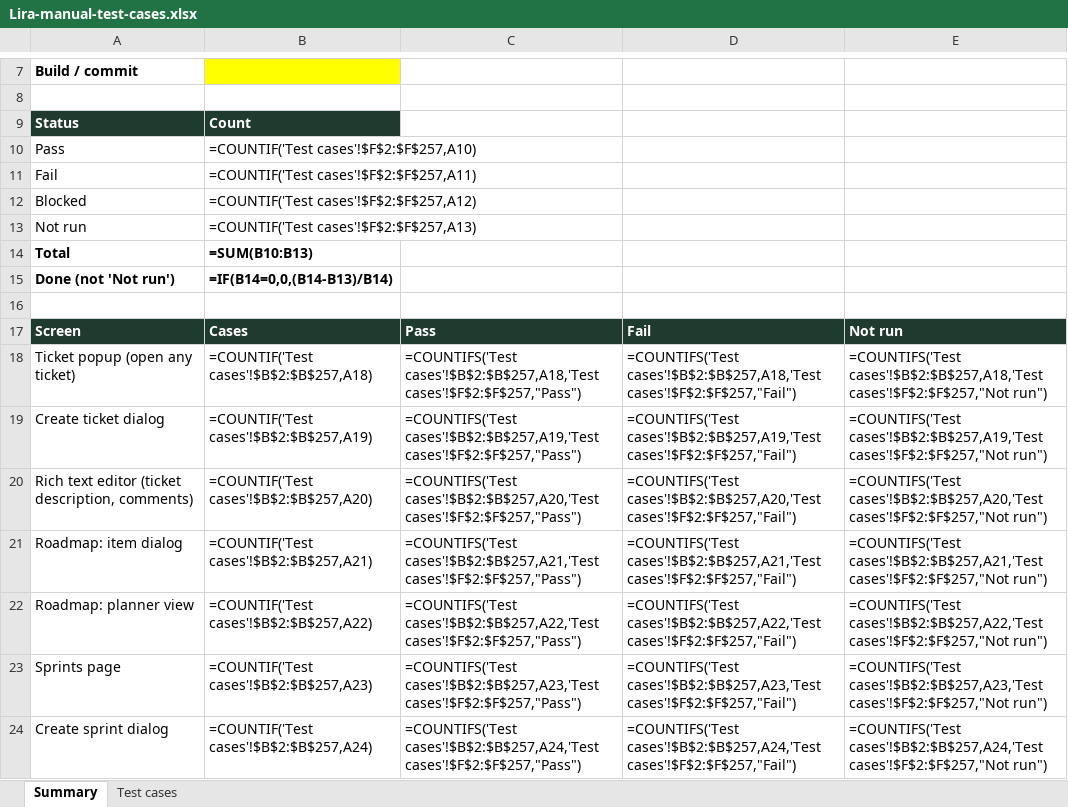
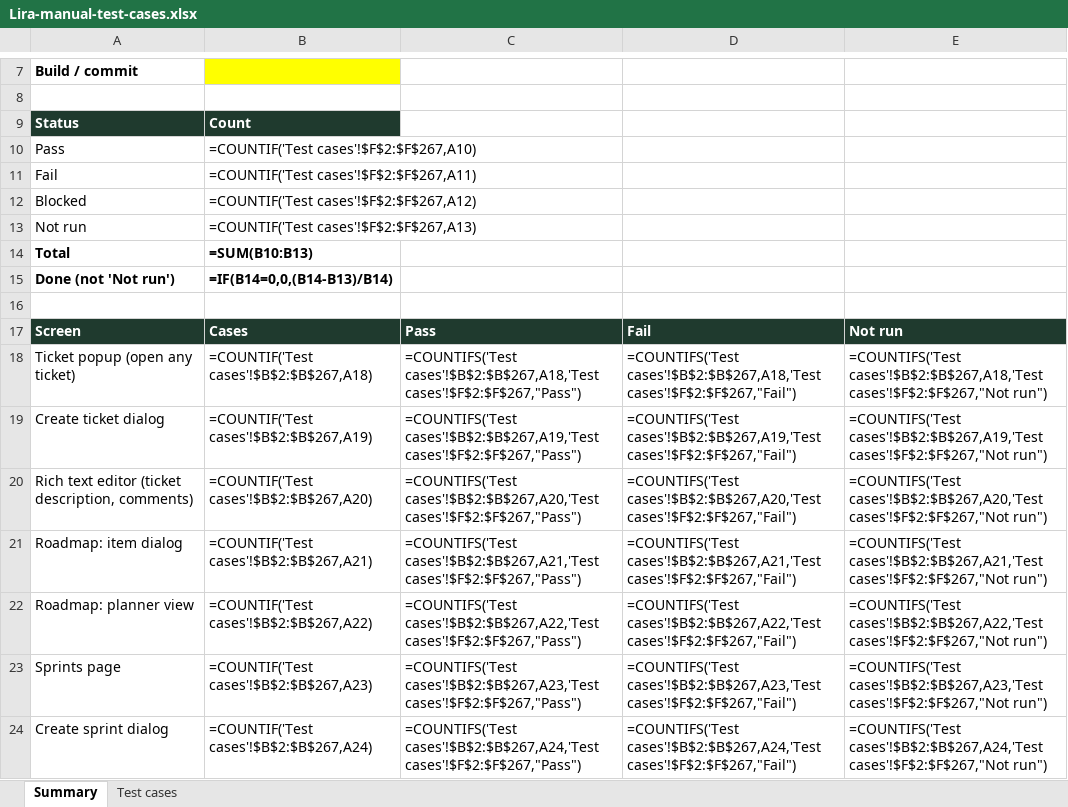
Before and after one commit to VarunTej06/Lira, an Excel workbook: docs/04-quality/Lira-manual-test-cases.xlsx, sheet Summary, drawn as a sheet; only a part is shown, gaps mark what is left out; values as stored, in another font and other column widths than the file's, no borders; formulas without a stored value are shown as written; the diff covers the shown part only; the diff names each change by its address in the sheet, - before the commit and + after, or states it on an @@ line.

Commit message:
feat: add frontend architecture, feature catalog, and settings UI components with tests

```diff
--- a/docs/04-quality/Lira-manual-test-cases.xlsx (sheet Summary)
+++ b/docs/04-quality/Lira-manual-test-cases.xlsx (sheet Summary)
-B10: =COUNTIF('Test cases'!$F$2:$F$257,A10)
+B10: =COUNTIF('Test cases'!$F$2:$F$267,A10)
-B11: =COUNTIF('Test cases'!$F$2:$F$257,A11)
+B11: =COUNTIF('Test cases'!$F$2:$F$267,A11)
-B12: =COUNTIF('Test cases'!$F$2:$F$257,A12)
+B12: =COUNTIF('Test cases'!$F$2:$F$267,A12)
-B13: =COUNTIF('Test cases'!$F$2:$F$257,A13)
+B13: =COUNTIF('Test cases'!$F$2:$F$267,A13)
-B18: =COUNTIF('Test cases'!$B$2:$B$257,A18)
+B18: =COUNTIF('Test cases'!$B$2:$B$267,A18)
-C18: =COUNTIFS('Test cases'!$B$2:$B$257,A18,'Test cases'!$F$2:$F$257,"Pass")
+C18: =COUNTIFS('Test cases'!$B$2:$B$267,A18,'Test cases'!$F$2:$F$267,"Pass")
-D18: =COUNTIFS('Test cases'!$B$2:$B$257,A18,'Test cases'!$F$2:$F$257,"Fail")
+D18: =COUNTIFS('Test cases'!$B$2:$B$267,A18,'Test cases'!$F$2:$F$267,"Fail")
-E18: =COUNTIFS('Test cases'!$B$2:$B$257,A18,'Test cases'!$F$2:$F$257,"Not run")
+E18: =COUNTIFS('Test cases'!$B$2:$B$267,A18,'Test cases'!$F$2:$F$267,"Not run")
-B19: =COUNTIF('Test cases'!$B$2:$B$257,A19)
+B19: =COUNTIF('Test cases'!$B$2:$B$267,A19)
-C19: =COUNTIFS('Test cases'!$B$2:$B$257,A19,'Test cases'!$F$2:$F$257,"Pass")
+C19: =COUNTIFS('Test cases'!$B$2:$B$267,A19,'Test cases'!$F$2:$F$267,"Pass")
-D19: =COUNTIFS('Test cases'!$B$2:$B$257,A19,'Test cases'!$F$2:$F$257,"Fail")
+D19: =COUNTIFS('Test cases'!$B$2:$B$267,A19,'Test cases'!$F$2:$F$267,"Fail")
-E19: =COUNTIFS('Test cases'!$B$2:$B$257,A19,'Test cases'!$F$2:$F$257,"Not run")
+E19: =COUNTIFS('Test cases'!$B$2:$B$267,A19,'Test cases'!$F$2:$F$267,"Not run")
-B20: =COUNTIF('Test cases'!$B$2:$B$257,A20)
+B20: =COUNTIF('Test cases'!$B$2:$B$267,A20)
-C20: =COUNTIFS('Test cases'!$B$2:$B$257,A20,'Test cases'!$F$2:$F$257,"Pass")
+C20: =COUNTIFS('Test cases'!$B$2:$B$267,A20,'Test cases'!$F$2:$F$267,"Pass")
-D20: =COUNTIFS('Test cases'!$B$2:$B$257,A20,'Test cases'!$F$2:$F$257,"Fail")
+D20: =COUNTIFS('Test cases'!$B$2:$B$267,A20,'Test cases'!$F$2:$F$267,"Fail")
-E20: =COUNTIFS('Test cases'!$B$2:$B$257,A20,'Test cases'!$F$2:$F$257,"Not run")
+E20: =COUNTIFS('Test cases'!$B$2:$B$267,A20,'Test cases'!$F$2:$F$267,"Not run")
-B21: =COUNTIF('Test cases'!$B$2:$B$257,A21)
+B21: =COUNTIF('Test cases'!$B$2:$B$267,A21)
-C21: =COUNTIFS('Test cases'!$B$2:$B$257,A21,'Test cases'!$F$2:$F$257,"Pass")
+C21: =COUNTIFS('Test cases'!$B$2:$B$267,A21,'Test cases'!$F$2:$F$267,"Pass")
-D21: =COUNTIFS('Test cases'!$B$2:$B$257,A21,'Test cases'!$F$2:$F$257,"Fail")
+D21: =COUNTIFS('Test cases'!$B$2:$B$267,A21,'Test cases'!$F$2:$F$267,"Fail")
-E21: =COUNTIFS('Test cases'!$B$2:$B$257,A21,'Test cases'!$F$2:$F$257,"Not run")
+E21: =COUNTIFS('Test cases'!$B$2:$B$267,A21,'Test cases'!$F$2:$F$267,"Not run")
-B22: =COUNTIF('Test cases'!$B$2:$B$257,A22)
+B22: =COUNTIF('Test cases'!$B$2:$B$267,A22)
-C22: =COUNTIFS('Test cases'!$B$2:$B$257,A22,'Test cases'!$F$2:$F$257,"Pass")
+C22: =COUNTIFS('Test cases'!$B$2:$B$267,A22,'Test cases'!$F$2:$F$267,"Pass")
-D22: =COUNTIFS('Test cases'!$B$2:$B$257,A22,'Test cases'!$F$2:$F$257,"Fail")
+D22: =COUNTIFS('Test cases'!$B$2:$B$267,A22,'Test cases'!$F$2:$F$267,"Fail")
-E22: =COUNTIFS('Test cases'!$B$2:$B$257,A22,'Test cases'!$F$2:$F$257,"Not run")
+E22: =COUNTIFS('Test cases'!$B$2:$B$267,A22,'Test cases'!$F$2:$F$267,"Not run")
-B23: =COUNTIF('Test cases'!$B$2:$B$257,A23)
+B23: =COUNTIF('Test cases'!$B$2:$B$267,A23)
-C23: =COUNTIFS('Test cases'!$B$2:$B$257,A23,'Test cases'!$F$2:$F$257,"Pass")
+C23: =COUNTIFS('Test cases'!$B$2:$B$267,A23,'Test cases'!$F$2:$F$267,"Pass")
-D23: =COUNTIFS('Test cases'!$B$2:$B$257,A23,'Test cases'!$F$2:$F$257,"Fail")
+D23: =COUNTIFS('Test cases'!$B$2:$B$267,A23,'Test cases'!$F$2:$F$267,"Fail")
-E23: =COUNTIFS('Test cases'!$B$2:$B$257,A23,'Test cases'!$F$2:$F$257,"Not run")
+E23: =COUNTIFS('Test cases'!$B$2:$B$267,A23,'Test cases'!$F$2:$F$267,"Not run")
-B24: =COUNTIF('Test cases'!$B$2:$B$257,A24)
+B24: =COUNTIF('Test cases'!$B$2:$B$267,A24)
-C24: =COUNTIFS('Test cases'!$B$2:$B$257,A24,'Test cases'!$F$2:$F$257,"Pass")
+C24: =COUNTIFS('Test cases'!$B$2:$B$267,A24,'Test cases'!$F$2:$F$267,"Pass")
-D24: =COUNTIFS('Test cases'!$B$2:$B$257,A24,'Test cases'!$F$2:$F$257,"Fail")
+D24: =COUNTIFS('Test cases'!$B$2:$B$267,A24,'Test cases'!$F$2:$F$267,"Fail")
-E24: =COUNTIFS('Test cases'!$B$2:$B$257,A24,'Test cases'!$F$2:$F$257,"Not run")
+E24: =COUNTIFS('Test cases'!$B$2:$B$267,A24,'Test cases'!$F$2:$F$267,"Not run")
```
Also changed, not shown: 1 added row and 100 edited cells elsewhere in this sheet, sheet Test cases, 32 other files.
